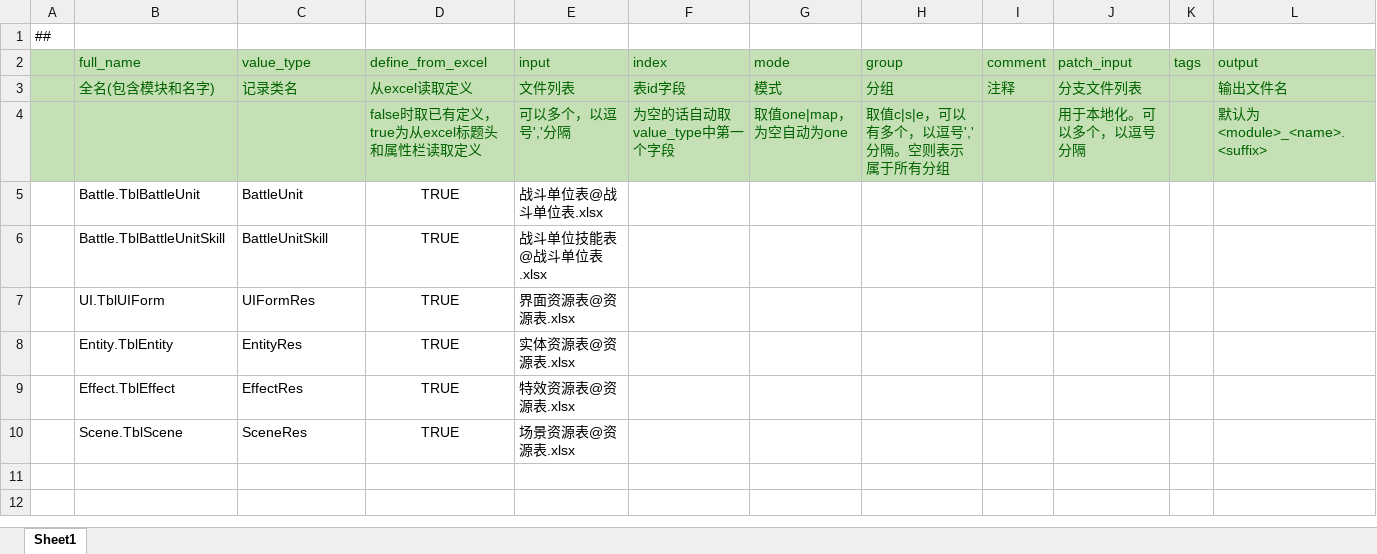
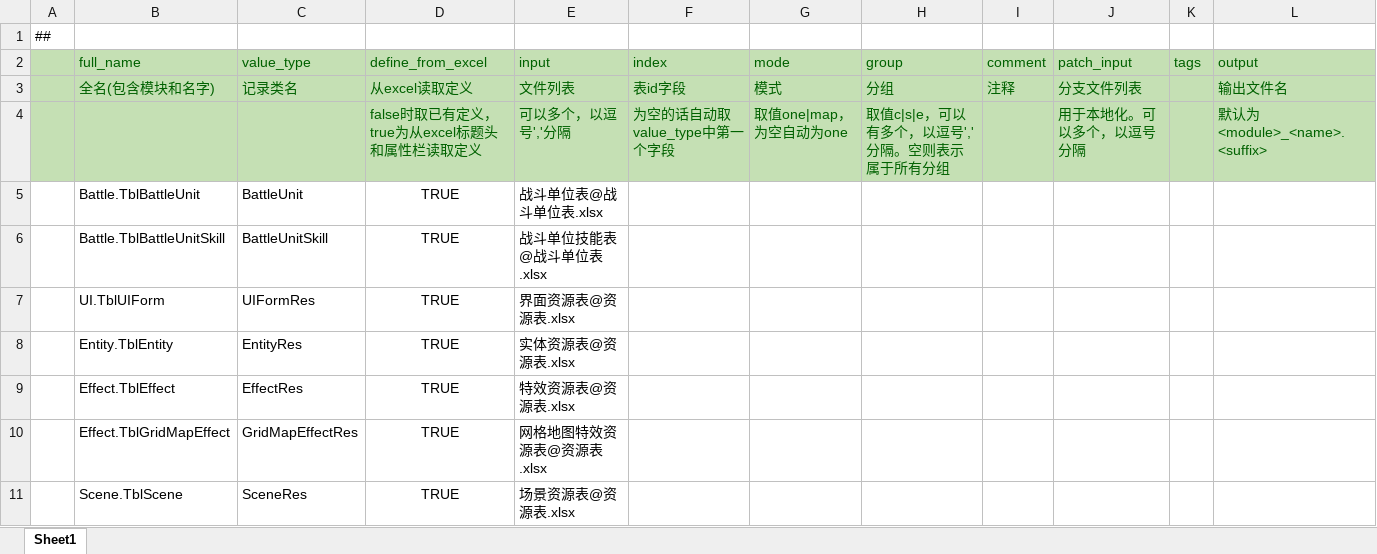
Before and after one commit to cnImpulse/AGame, an Excel workbook: 导表工具/Excels/__tables__.xlsx, sheet Sheet1, drawn as a sheet; values as stored, in another font and other column widths than the file's, no borders; the diff names each change by its address in the sheet, - before the commit and + after, or states it on an @@ line.

```diff
--- a/导表工具/Excels/__tables__.xlsx (sheet Sheet1)
+++ b/导表工具/Excels/__tables__.xlsx (sheet Sheet1)
+row 10:  | Effect.TblGridMapEffect | GridMapEffectRes | TRUE | 网格地图特效资源表@资源表.xlsx
```
Also changed, not shown: 导表工具/Excels/战斗单位表.xlsx, 导表工具/Excels/资源表.xlsx, 36 other files.
